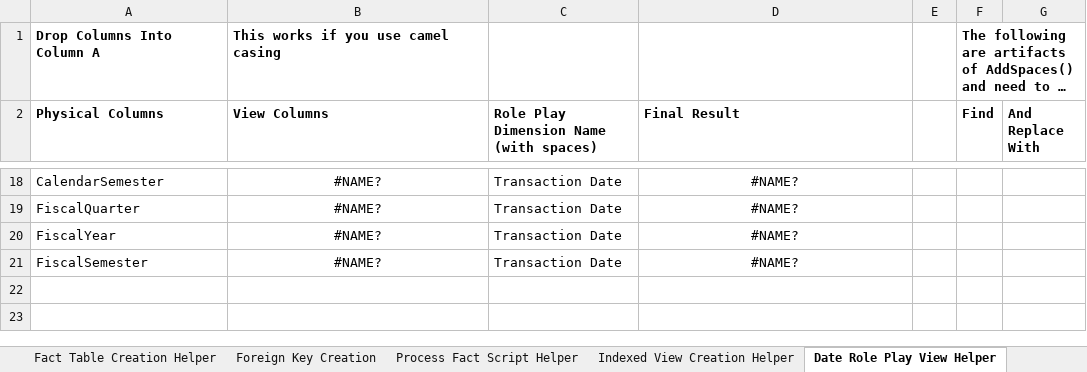
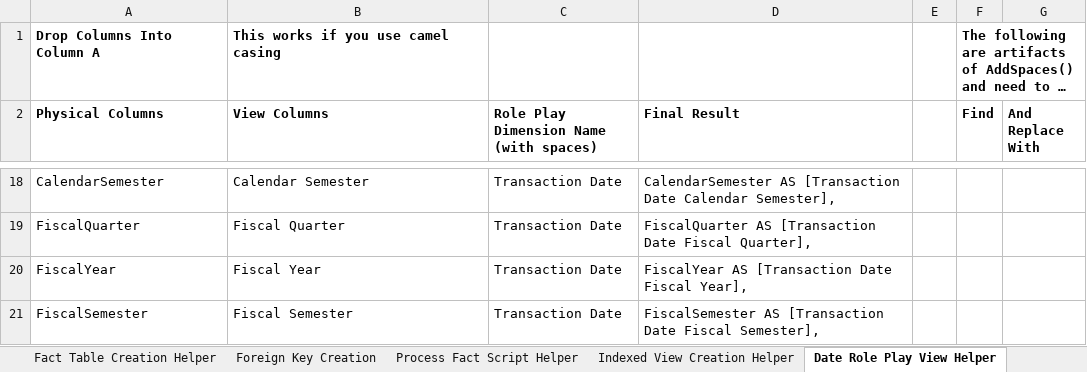
Before and after one commit to MassStreetAnalytics/etl-framework, an Excel workbook: data model creation template.xlsm, sheet Date Role Play View Helper, drawn as a sheet; only a part is shown, gaps mark what is left out; long unchanged cells end in …; values as stored, in another font and other column widths than the file's, no borders; the diff covers the shown part only; the diff names each change by its address in the sheet, - before the commit and + after, or states it on an @@ line.

```diff
--- a/data model creation template.xlsm (sheet Date Role Play View Helper)
+++ b/data model creation template.xlsm (sheet Date Role Play View Helper)
-B18:B21 alignment: center
+B18:B21 alignment: left
-B18 (View Columns): #NAME?
+B18 (View Columns): Calendar Semester
-D18:D21 alignment: center
+D18:D21 alignment: left
-D18 (Final Result): #NAME?
+D18 (Final Result): CalendarSemester AS [Transaction Date Calendar Semester],
-B19 (View Columns): #NAME?
+B19 (View Columns): Fiscal Quarter
-D19 (Final Result): #NAME?
+D19 (Final Result): FiscalQuarter AS [Transaction Date Fiscal Quarter],
-B20 (View Columns): #NAME?
+B20 (View Columns): Fiscal Year
-D20 (Final Result): #NAME?
+D20 (Final Result): FiscalYear AS [Transaction Date Fiscal Year],
-B21 (View Columns): #NAME?
+B21 (View Columns): Fiscal Semester
-D21 (Final Result): #NAME?
+D21 (Final Result): FiscalSemester AS [Transaction Date Fiscal Semester],
```
Also changed, not shown: 30 edited cells and cell formats elsewhere in this sheet, sheet Indexed View Creation Helper, sheet Record Count, sheet List Population Values, other sheet tabs.
